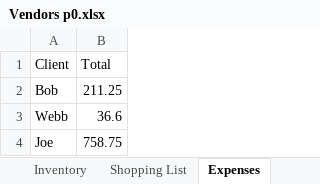
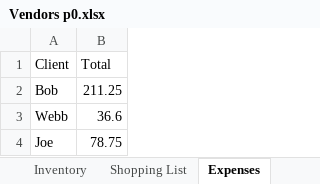
Before and after one commit to 210927-Reston-UiPath/Rymarz_N-Wilson_D-p0, an Excel workbook: Vendors p0.xlsx, sheet Expenses, drawn as a sheet; values as stored, in another font and other column widths than the file's, no borders; the diff names each change by its address in the sheet, - before the commit and + after, or states it on an @@ line.

```diff
--- a/Vendors p0.xlsx (sheet Expenses)
+++ b/Vendors p0.xlsx (sheet Expenses)
-B4 (Total): 758.75
+B4 (Total): 78.75
```
Also changed, not shown: sheet Inventory, sheet Items Not Found, sheet Shopping List, 33 other files.
